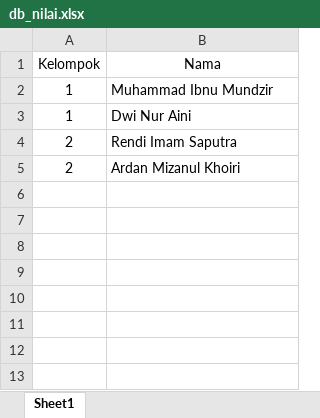
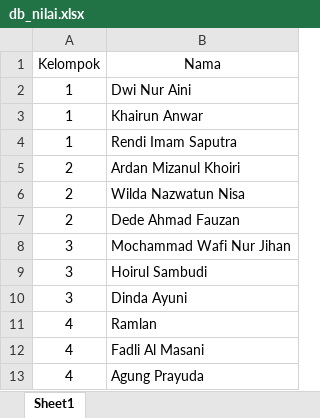
Before and after one commit to pagarnusa-unusia/ukt, an Excel workbook: penguji/db_nilai.xlsx, sheet Sheet1, drawn as a sheet; values as stored, in another font and other column widths than the file's, no borders; removed rows and columns are numbered as before the commit, all else as after; the diff names each change by its address in the sheet, - before the commit and + after, or states it on an @@ line.

Commit message:
Add files via upload

```diff
--- a/penguji/db_nilai.xlsx (sheet Sheet1)
+++ b/penguji/db_nilai.xlsx (sheet Sheet1)
-row 2: 1 | Muhammad Ibnu Mundzir
+row 3: 1 | Khairun Anwar
-A4 (Kelompok): 2
+A4 (Kelompok): 1
+row 6: 2 | Wilda Nazwatun Nisa
+row 7: 2 | Dede Ahmad Fauzan
+row 8: 3 | Mochammad Wafi Nur Jihan
+row 9: 3 | Hoirul Sambudi
+row 10: 3 | Dinda Ayuni
+row 11: 4 | Ramlan
+row 12: 4 | Fadli Al Masani
+row 13: 4 | Agung Prayuda
```
